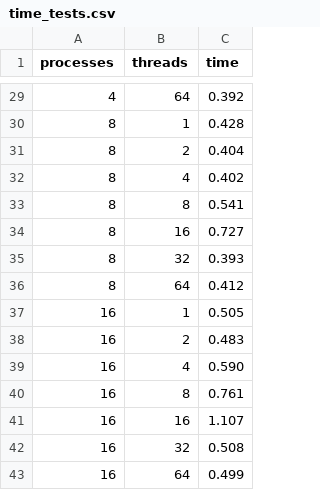
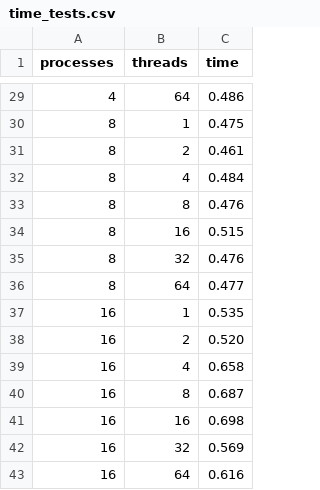
Before and after one commit to Matovic/edge-detection-filter, a CSV file: evaluation/time_tests.csv, drawn as a sheet; only a part is shown, gaps mark what is left out; the diff covers the shown part only.

```diff
--- a/evaluation/time_tests.csv
+++ b/evaluation/time_tests.csv
@@ -29,15 +29,15 @@ processes,threads,time
-4,64,0.392
-8,1,0.428
-8,2,0.404
-8,4,0.402
-8,8,0.541
-8,16,0.727
-8,32,0.393
-8,64,0.412
-16,1,0.505
-16,2,0.483
-16,4,0.590
-16,8,0.761
-16,16,1.107
-16,32,0.508
-16,64,0.499
+4,64,0.486
+8,1,0.475
+8,2,0.461
+8,4,0.484
+8,8,0.476
+8,16,0.515
+8,32,0.476
+8,64,0.477
+16,1,0.535
+16,2,0.520
+16,4,0.658
+16,8,0.687
+16,16,0.698
+16,32,0.569
+16,64,0.616
```
Also changed, not shown: 27 edited cells elsewhere in this file, 2 other files.
